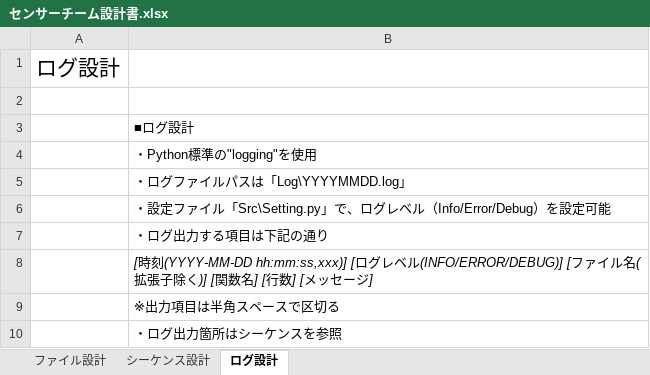
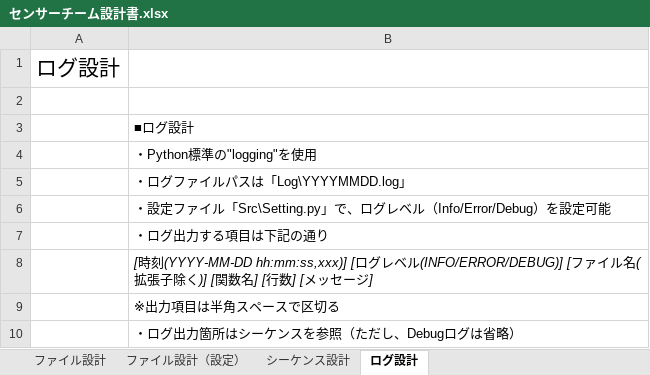
Before and after one commit to mkajita/DSensor, an Excel workbook: 02_Document/設計書/センサーチーム/センサーチーム設計書.xlsx, sheet ログ設計, drawn as a sheet; values as stored, in another font and other column widths than the file's, no borders; the diff names each change by its address in the sheet, - before the commit and + after, or states it on an @@ line.

```diff
--- a/02_Document/設計書/センサーチーム/センサーチーム設計書.xlsx (sheet ログ設計)
+++ b/02_Document/設計書/センサーチーム/センサーチーム設計書.xlsx (sheet ログ設計)
+sheet tab: ファイル設計（設定）
-B10: ・ログ出力箇所はシーケンスを参照
+B10: ・ログ出力箇所はシーケンスを参照（ただし、Debugログは省略）
```
Also changed, not shown: 2 other files.
